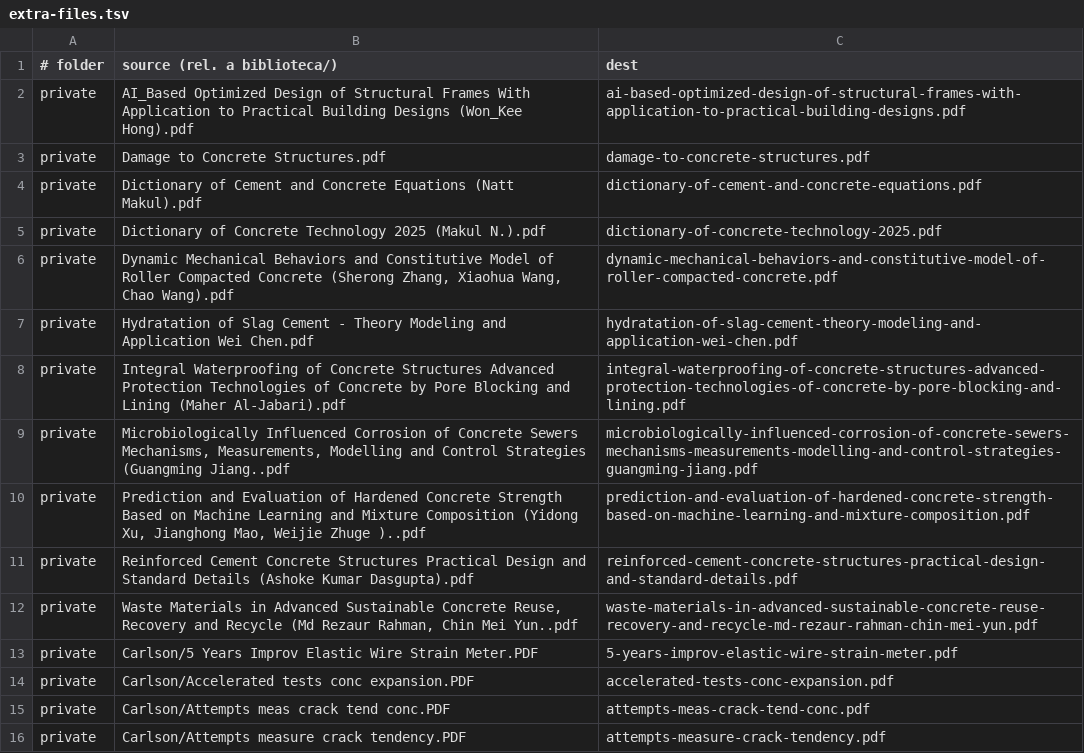
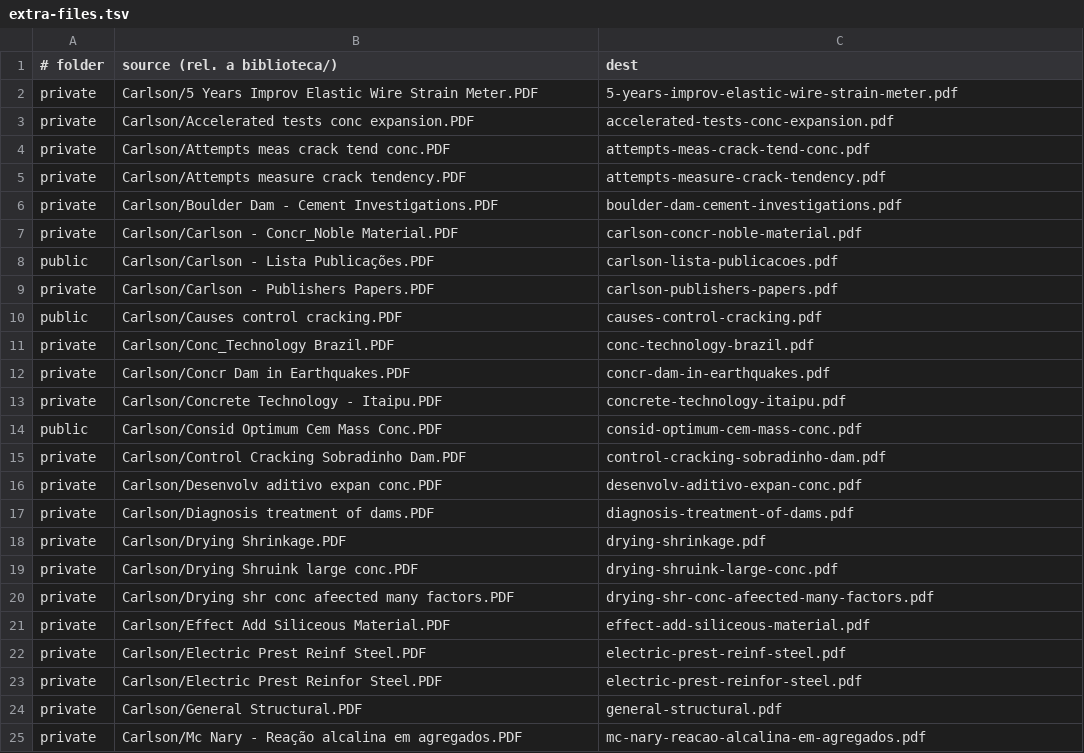
Before and after one commit to flaviomamede/instituto-roy-carlson, a TSV file: biblioteca-adapters/irc/extra-files.tsv, drawn as a sheet; only a part is shown; the shorter side is filled out with more unchanged rows.

```diff
--- a/biblioteca-adapters/irc/extra-files.tsv
+++ b/biblioteca-adapters/irc/extra-files.tsv
@@ -1,13 +1,2 @@
 # folder	source (rel. a biblioteca/)	dest
-private	AI_Based Optimized Design of Structural Frames With Application to Practical Building Designs (Won_Kee Hong).pdf	ai-based-optimized-design-of-structural-frames-with-application-to-practical-building-designs.pdf
-private	Damage to Concrete Structures.pdf	damage-to-concrete-structures.pdf
-private	Dictionary of Cement and Concrete Equations (Natt Makul).pdf	dictionary-of-cement-and-concrete-equations.pdf
-private	Dictionary of Concrete Technology 2025 (Makul N.).pdf	dictionary-of-concrete-technology-2025.pdf
-private	Dynamic Mechanical Behaviors and Constitutive Model of Roller Compacted Concrete (Sherong Zhang, Xiaohua Wang, Chao Wang).pdf	dynamic-mechanical-behaviors-and-constitutive-model-of-roller-compacted-concrete.pdf
-private	Hydratation of Slag Cement - Theory Modeling and Application Wei Chen.pdf	hydratation-of-slag-cement-theory-modeling-and-application-wei-chen.pdf
-private	Integral Waterproofing of Concrete Structures Advanced Protection Technologies of Concrete by Pore Blocking and Lining (Maher Al-Jabari).pdf	integral-waterproofing-of-concrete-structures-advanced-protection-technologies-of-concrete-by-pore-blocking-and-lining.pdf
-private	Microbiologically Influenced Corrosion of Concrete Sewers Mechanisms, Measurements, Modelling and Control Strategies (Guangming Jiang..pdf	microbiologically-influenced-corrosion-of-concrete-sewers-mechanisms-measurements-modelling-and-control-strategies-guangming-jiang.pdf
-private	Prediction and Evaluation of Hardened Concrete Strength Based on Machine Learning and Mixture Composition (Yidong Xu, Jianghong Mao, Weijie Zhuge )..pdf	prediction-and-evaluation-of-hardened-concrete-strength-based-on-machine-learning-and-mixture-composition.pdf
-private	Reinforced Cement Concrete Structures Practical Design and Standard Details (Ashoke Kumar Dasgupta).pdf	reinforced-cement-concrete-structures-practical-design-and-standard-details.pdf
-private	Waste Materials in Advanced Sustainable Concrete Reuse, Recovery and Recycle (Md Rezaur Rahman, Chin Mei Yun..pdf	waste-materials-in-advanced-sustainable-concrete-reuse-recovery-and-recycle-md-rezaur-rahman-chin-mei-yun.pdf
 private	Carlson/5 Years Improv Elastic Wire Strain Meter.PDF	5-years-improv-elastic-wire-strain-meter.pdf
```
Also changed, not shown: 4 other files.
